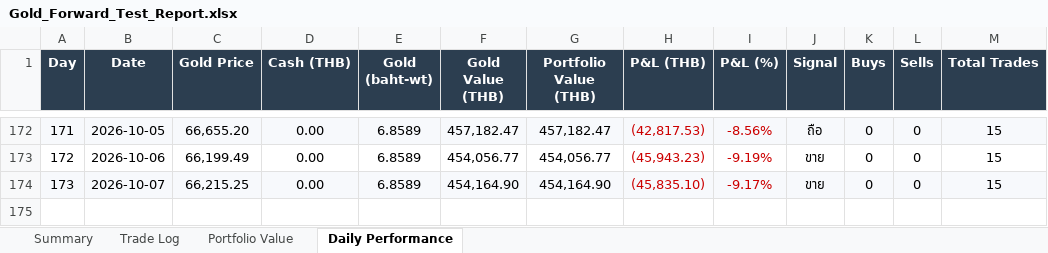
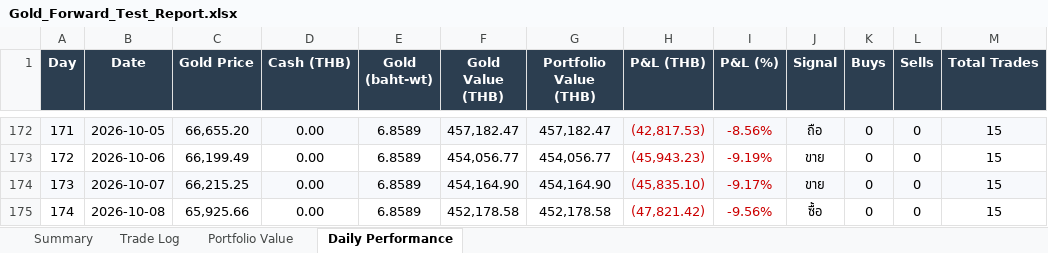
Before and after one commit to PP8825/gold-signal, an Excel workbook: Gold_Forward_Test_Report.xlsx, sheet Daily Performance, drawn as a sheet; only a part is shown, gaps mark what is left out; values as stored, in another font and other column widths than the file's, no borders; charts and pictures not drawn; the diff names each change by its address in the sheet, - before the commit and + after, or states it on an @@ line.

```diff
--- a/Gold_Forward_Test_Report.xlsx (sheet Daily Performance)
+++ b/Gold_Forward_Test_Report.xlsx (sheet Daily Performance)
+row 175: 174 | 2026-10-08 | 65,925.66 | 0.00 | 6.8589 | 452,178.58 | 452,178.58 | (47,821.42) | -9.56% | ซื้อ | 0 | 0 | 15
```
Also changed, not shown: charts or pictures, 2 other files.
